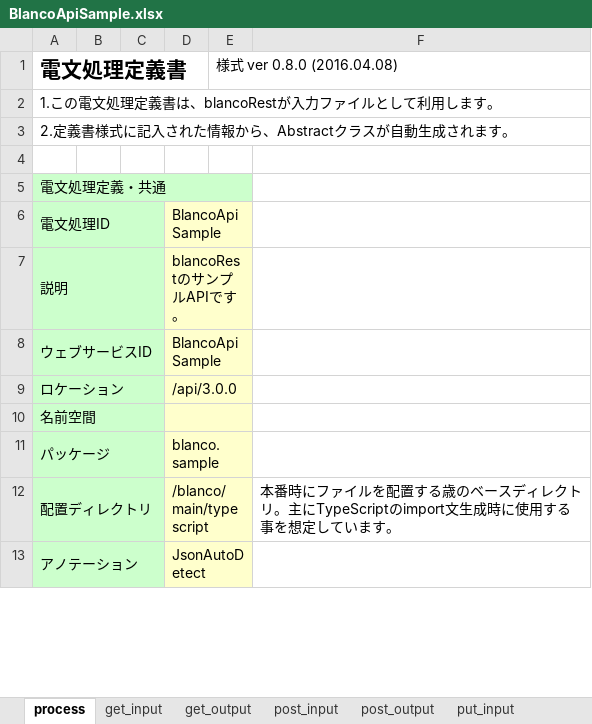
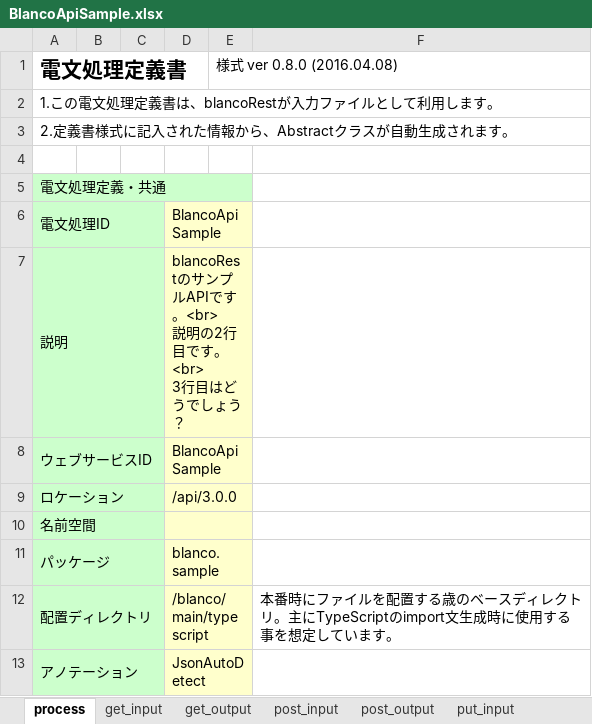
Before and after one commit to uedaueo/blancoRestGeneratorTs, an Excel workbook: meta/api/BlancoApiSample.xlsx, sheet process, drawn as a sheet; only a part is shown; values as stored, in another font and other column widths than the file's, no borders; ↵ is a line break in a cell; the diff names each change by its address in the sheet, - before the commit and + after, or states it on an @@ line.

```diff
--- a/meta/api/BlancoApiSample.xlsx (sheet process)
+++ b/meta/api/BlancoApiSample.xlsx (sheet process)
-D7: blancoRestのサンプルAPIです。
+D7: blancoRestのサンプルAPIです。<br> ↵ 説明の2行目です。<br> ↵ 3行目はどうでしょう？
```
Also changed, not shown: sheet get_input, meta/program/BlancoRestGeneratorTsTelegramProcessStructure.xlsx, meta/program/BlancoRestGeneratorTsTelegramStructure.xlsx, 10 other files.
